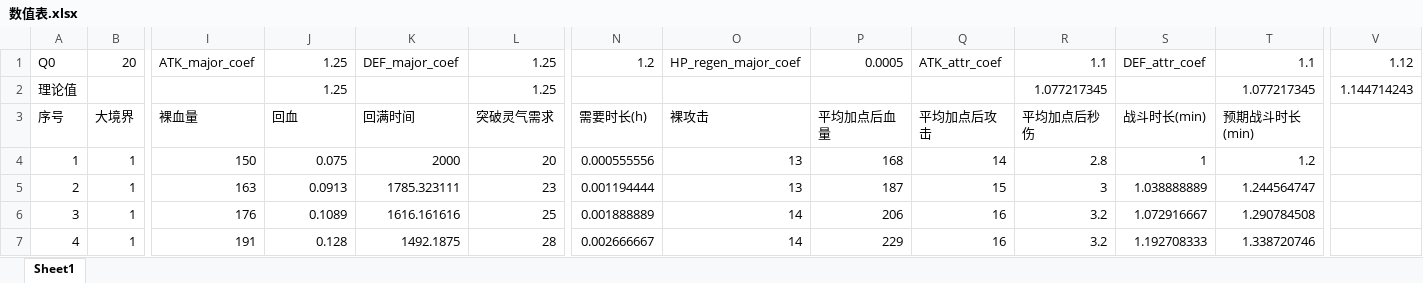
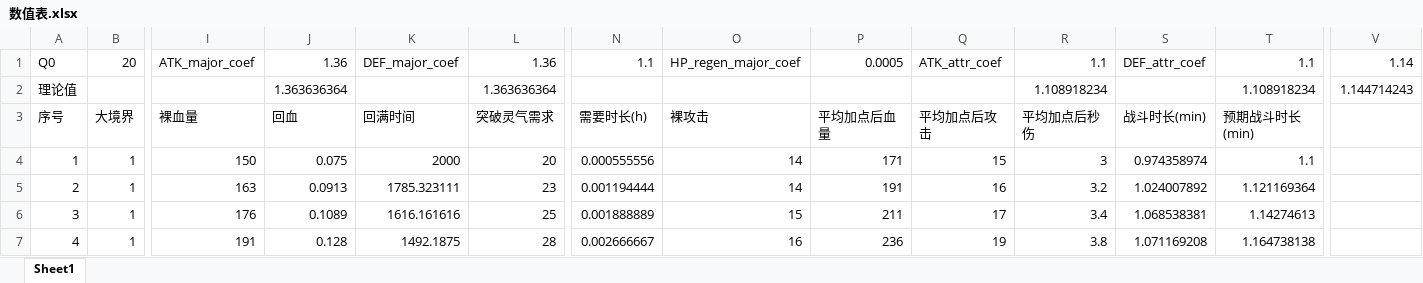
Before and after one commit to gjy1992/CultivatingLoop, an Excel workbook: 数值表.xlsx, sheet Sheet1, drawn as a sheet; only a part is shown, gaps mark what is left out; values as stored, in another font and other column widths than the file's, no borders; the diff covers the shown part only; the diff names each change by its address in the sheet, - before the commit and + after, or states it on an @@ line.

```diff
--- a/数值表.xlsx (sheet Sheet1)
+++ b/数值表.xlsx (sheet Sheet1)
-J1: 1.25
+J1: 1.36
-L1: 1.25
+L1: 1.36
-N1: 1.2
+N1: 1.1
-V1: 1.12
+V1: 1.14
-J2: 1.25
+J2: 1.363636364
-L2: 1.25
+L2: 1.363636364
-R2: 1.077217345
+R2: 1.108918234
-T2: 1.077217345
+T2: 1.108918234
-O4:O5: 13
+O4:O5: 14
-P4: 168
+P4: 171
-Q4: 14
+Q4: 15
-R4: 2.8
+R4: 3
-S4: 1
+S4: 0.974358974
-T4: 1.2
+T4: 1.1
-P5: 187
+P5: 191
-Q5: 15
+Q5: 16
-R5: 3
+R5: 3.2
-S5: 1.038888889
+S5: 1.024007892
-T5: 1.244564747
+T5: 1.121169364
-O6: 14
+O6: 15
-P6: 206
+P6: 211
-Q6: 16
+Q6: 17
-R6: 3.2
+R6: 3.4
-S6: 1.072916667
+S6: 1.068538381
-T6: 1.290784508
+T6: 1.14274613
-O7: 14
+O7: 16
-P7: 229
+P7: 236
-Q7: 16
+Q7: 19
-R7: 3.2
+R7: 3.8
-S7: 1.192708333
+S7: 1.071169208
-T7: 1.338720746
+T7: 1.164738138
```
Also changed, not shown: 450 edited cells elsewhere in this sheet, 3 other files.
